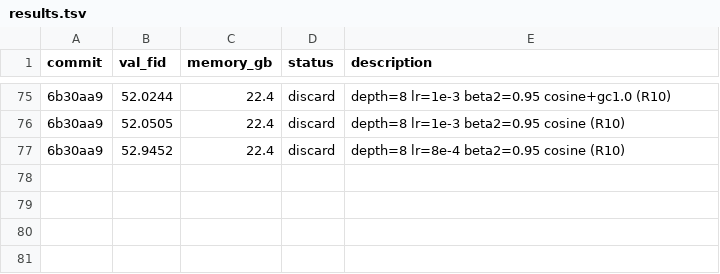
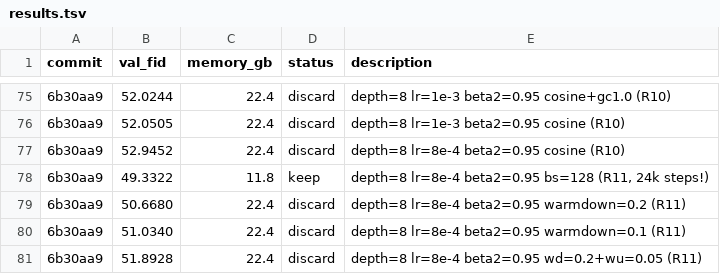
Before and after one commit to Fchaubard/zero_order_diffusion_autoresearcher, a TSV file: results.tsv, drawn as a sheet; only a part is shown, gaps mark what is left out; the diff names each change by its address in the sheet, - before the commit and + after, or states it on an @@ line.

```diff
--- a/results.tsv
+++ b/results.tsv
+row 78: 6b30aa9 | 49.3322 | 11.8 | keep | depth=8 lr=8e-4 beta2=0.95 bs=128 (R11, 24k steps!)
+row 79: 6b30aa9 | 50.6680 | 22.4 | discard | depth=8 lr=8e-4 beta2=0.95 warmdown=0.2 (R11)
+row 80: 6b30aa9 | 51.0340 | 22.4 | discard | depth=8 lr=8e-4 beta2=0.95 warmdown=0.1 (R11)
+row 81: 6b30aa9 | 51.8928 | 22.4 | discard | depth=8 lr=8e-4 beta2=0.95 wd=0.2+wu=0.05 (R11)
```
